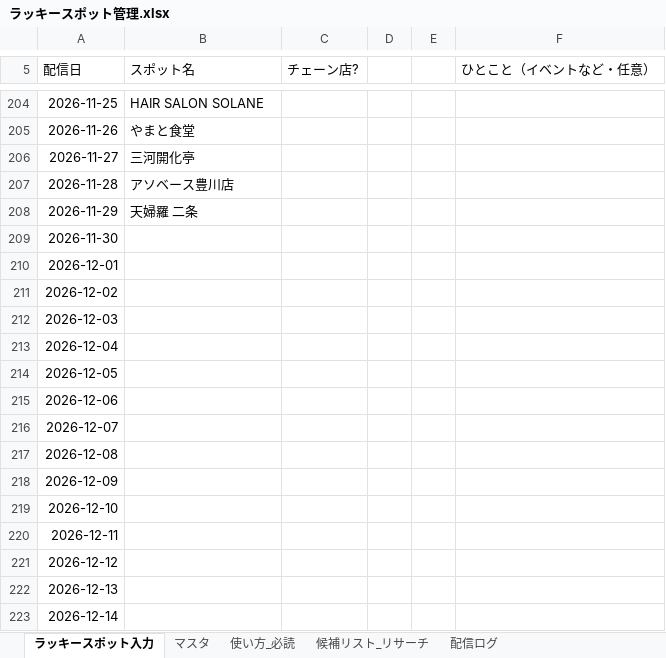
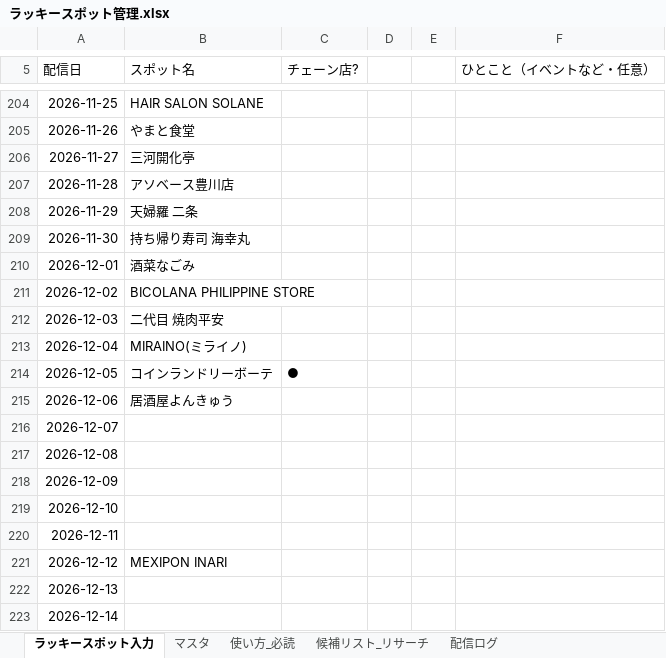
Before and after one commit to toyokawaguide/toyokawa-sns, an Excel workbook: uranai/data/ラッキースポット管理.xlsx, sheet ラッキースポット入力, drawn as a sheet; only a part is shown, gaps mark what is left out; values as stored, in another font and other column widths than the file's, no borders; the diff names each change by its address in the sheet, - before the commit and + after, or states it on an @@ line.

```diff
--- a/uranai/data/ラッキースポット管理.xlsx (sheet ラッキースポット入力)
+++ b/uranai/data/ラッキースポット管理.xlsx (sheet ラッキースポット入力)
-B209 (スポット名): (empty)
+B209 (スポット名): 持ち帰り寿司 海幸丸
-B210 (スポット名): (empty)
+B210 (スポット名): 酒菜なごみ
-B211 (スポット名): (empty)
+B211 (スポット名): BICOLANA PHILIPPINE STORE
-B212 (スポット名): (empty)
+B212 (スポット名): 二代目 焼肉平安
-B213 (スポット名): (empty)
+B213 (スポット名): MIRAINO(ミライノ)
-B214 (スポット名): (empty)
+B214 (スポット名): コインランドリーボーテ
-C214 (チェーン店?): (empty)
+C214 (チェーン店?): ●
-B215 (スポット名): (empty)
+B215 (スポット名): 居酒屋よんきゅう
-B221 (スポット名): (empty)
+B221 (スポット名): MEXIPON INARI
```
Also changed, not shown: uranai/data/生まれ年グループ.xlsx, uranai/data/町名グループ.xlsx.
